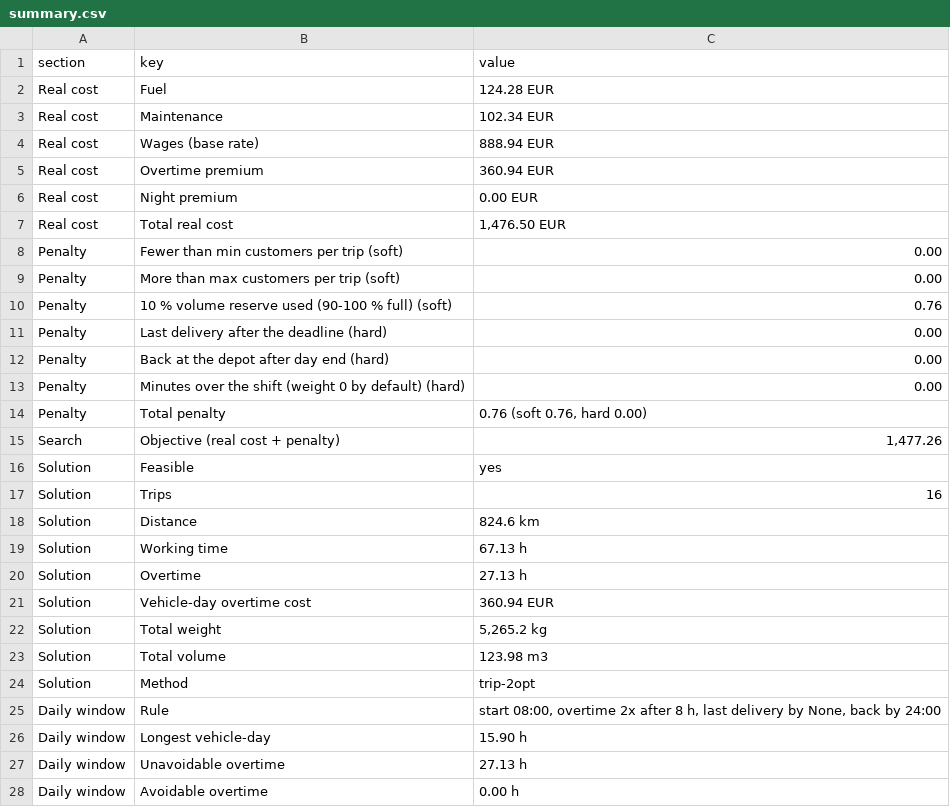
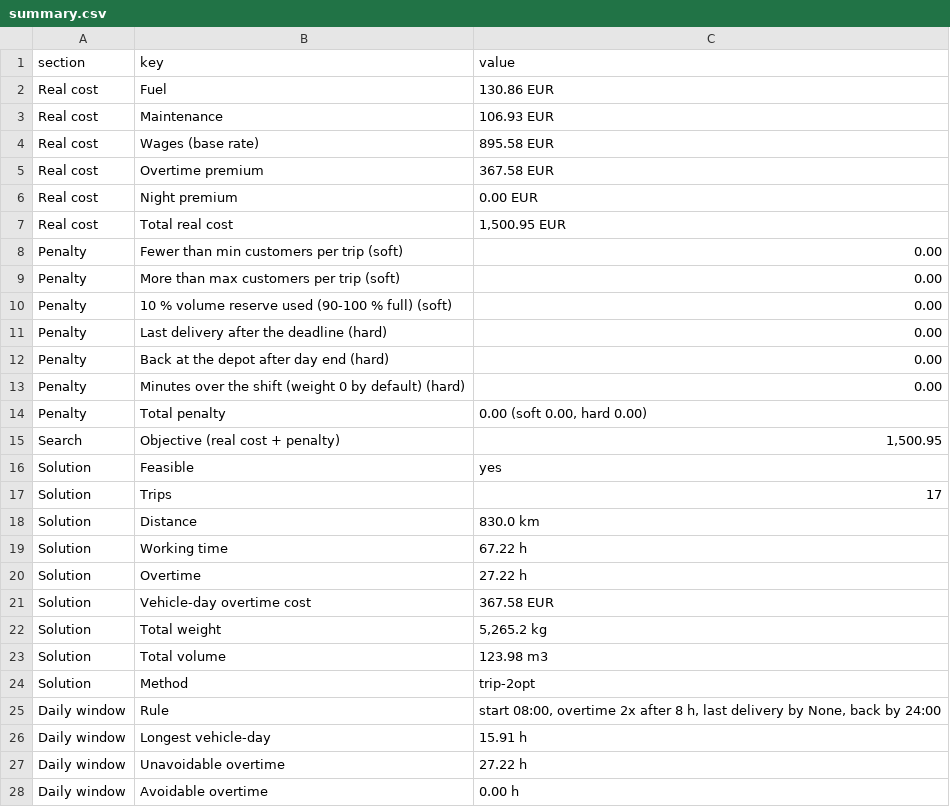
Before and after one commit to xsilentkiller/industrial-transport, a CSV file: output/report/summary.csv, drawn as a sheet; only a part is shown; the diff covers the shown part only.

```diff
--- a/output/report/summary.csv
+++ b/output/report/summary.csv
@@ -1,11 +1,11 @@
 section,key,value
-Real cost,Fuel,124.28 EUR
-Real cost,Maintenance,102.34 EUR
-Real cost,Wages (base rate),888.94 EUR
-Real cost,Overtime premium,360.94 EUR
+Real cost,Fuel,130.86 EUR
+Real cost,Maintenance,106.93 EUR
+Real cost,Wages (base rate),895.58 EUR
+Real cost,Overtime premium,367.58 EUR
 Real cost,Night premium,0.00 EUR
-Real cost,Total real cost,"1,476.50 EUR"
+Real cost,Total real cost,"1,500.95 EUR"
 Penalty,Fewer than min customers per trip (soft),0.00
 Penalty,More than max customers per trip (soft),0.00
-Penalty,10 % volume reserve used (90-100 % full) (soft),0.76
+Penalty,10 % volume reserve used (90-100 % full) (soft),0.00
 Penalty,Last delivery after the deadline (hard),0.00
@@ -13,10 +13,10 @@ Penalty,Back at the depot after day end (hard),0.00
 Penalty,Minutes over the shift (weight 0 by default) (hard),0.00
-Penalty,Total penalty,"0.76 (soft 0.76, hard 0.00)"
-Search,Objective (real cost + penalty),"1,477.26"
+Penalty,Total penalty,"0.00 (soft 0.00, hard 0.00)"
+Search,Objective (real cost + penalty),"1,500.95"
 Solution,Feasible,yes
-Solution,Trips,16
-Solution,Distance,824.6 km
-Solution,Working time,67.13 h
-Solution,Overtime,27.13 h
-Solution,Vehicle-day overtime cost,360.94 EUR
+Solution,Trips,17
+Solution,Distance,830.0 km
+Solution,Working time,67.22 h
+Solution,Overtime,27.22 h
+Solution,Vehicle-day overtime cost,367.58 EUR
 Solution,Total weight,"5,265.2 kg"
@@ -25,4 +25,4 @@ Solution,Method,trip-2opt
 Daily window,Rule,"start 08:00, overtime 2x after 8 h, last delivery by None, back by 24:00"
-Daily window,Longest vehicle-day,15.90 h
-Daily window,Unavoidable overtime,27.13 h
+Daily window,Longest vehicle-day,15.91 h
+Daily window,Unavoidable overtime,27.22 h
 Daily window,Avoidable overtime,0.00 h
```
Also changed, not shown: 10 edited cells elsewhere in this file, output/report/history.csv, output/report/trips.csv, 20 other files.
